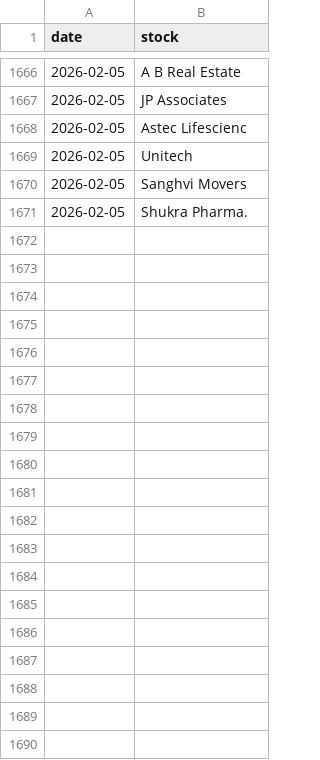
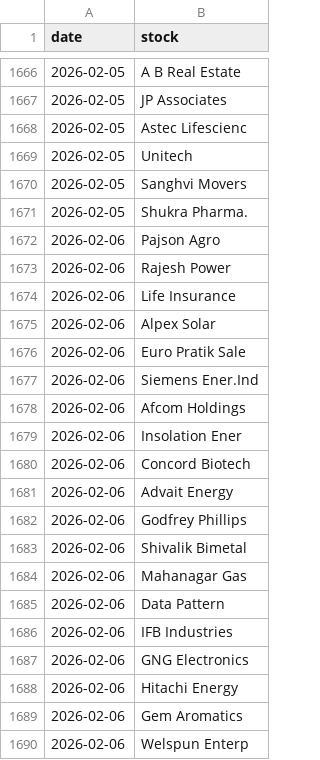
Before and after one commit to flamemission-boop/top-gainers-data, a CSV file: data/stocks_data.csv, drawn as a sheet; only a part is shown, gaps mark what is left out; the diff covers the shown part only; the diff names each change by its address in the sheet, - before the commit and + after, or states it on an @@ line.

```diff
--- a/data/stocks_data.csv
+++ b/data/stocks_data.csv
+row 1672: 2026-02-06 | Pajson Agro
+row 1673: 2026-02-06 | Rajesh Power
+row 1674: 2026-02-06 | Life Insurance
+row 1675: 2026-02-06 | Alpex Solar
+row 1676: 2026-02-06 | Euro Pratik Sale
+row 1677: 2026-02-06 | Siemens Ener.Ind
+row 1678: 2026-02-06 | Afcom Holdings
+row 1679: 2026-02-06 | Insolation Ener
+row 1680: 2026-02-06 | Concord Biotech
+row 1681: 2026-02-06 | Advait Energy
+row 1682: 2026-02-06 | Godfrey Phillips
+row 1683: 2026-02-06 | Shivalik Bimetal
+row 1684: 2026-02-06 | Mahanagar Gas
+row 1685: 2026-02-06 | Data Pattern
+row 1686: 2026-02-06 | IFB Industries
+row 1687: 2026-02-06 | GNG Electronics
+row 1688: 2026-02-06 | Hitachi Energy
+row 1689: 2026-02-06 | Gem Aromatics
+row 1690: 2026-02-06 | Welspun Enterp
```
Also changed, not shown: 18 added rows elsewhere in this file, data/industry_data.csv, 1 other file.
